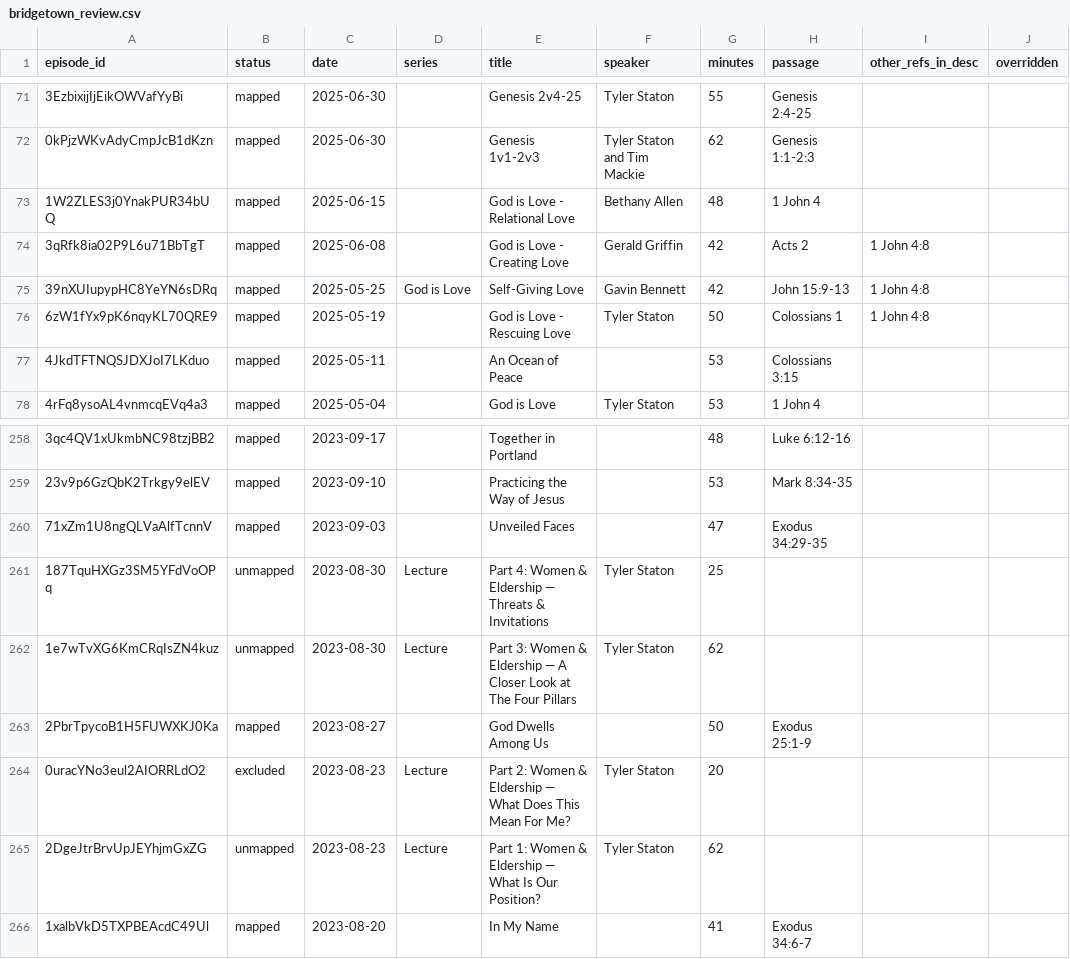
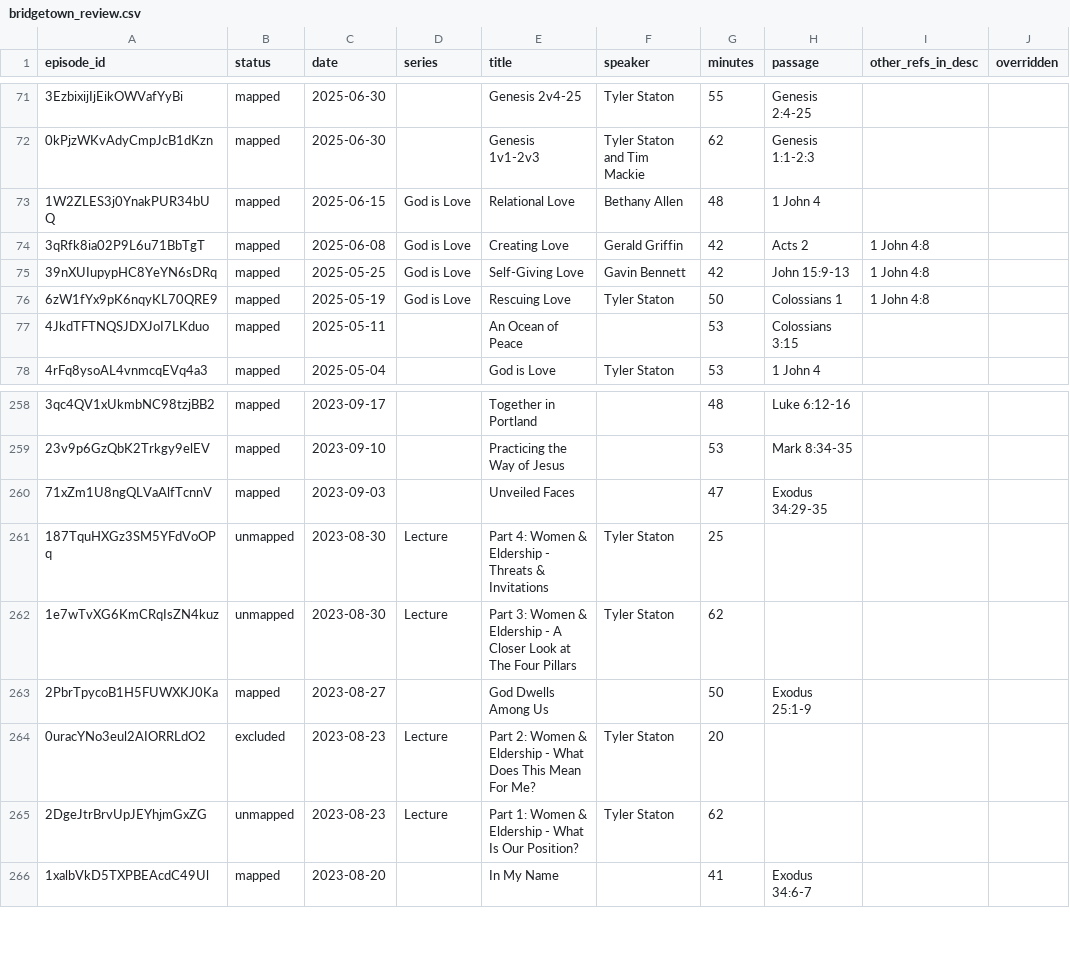
Before and after one commit to jjuskiewicz/BibleResources, a CSV file: scraping/bridgetown_review.csv, drawn as a sheet; only a part is shown, gaps mark what is left out; the diff names each change by its address in the sheet, - before the commit and + after, or states it on an @@ line.

```diff
--- a/scraping/bridgetown_review.csv
+++ b/scraping/bridgetown_review.csv
-D73:D74 (series): (empty)
+D73:D74 (series): God is Love
-E73 (title): God is Love - Relational Love
+E73 (title): Relational Love
-E74 (title): God is Love - Creating Love
+E74 (title): Creating Love
-D76 (series): (empty)
+D76 (series): God is Love
-E76 (title): God is Love - Rescuing Love
+E76 (title): Rescuing Love
-E261 (title): …& Eldership — Threats &…
+E261 (title): …& Eldership - Threats &…
-E262 (title): …& Eldership — A Closer…
+E262 (title): …& Eldership - A Closer…
-E264 (title): …& Eldership — What Does…
+E264 (title): …& Eldership - What Does…
-E265 (title): …& Eldership — What Is…
+E265 (title): …& Eldership - What Is…
```
Also changed, not shown: scraping/cotcny_review.csv, scraping/vintage-sm_review.csv, 9 other files.
